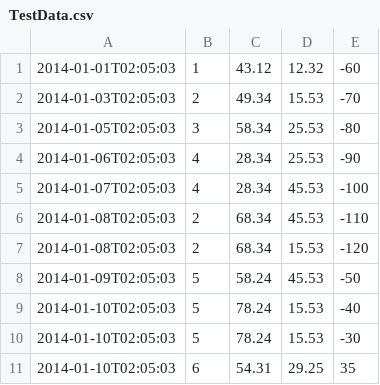
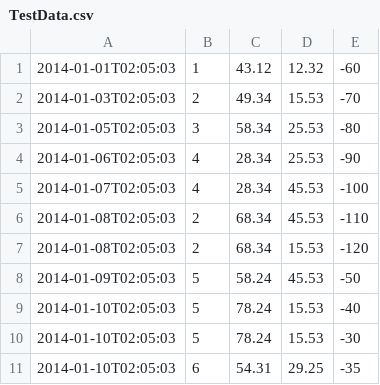
Before and after one commit to mkpwgit/SignalsViewer, a CSV file: src/main/resources/TestData.csv, drawn as a sheet.

```diff
--- a/src/main/resources/TestData.csv
+++ b/src/main/resources/TestData.csv
@@ -10,2 +10,2 @@
 2014-01-10T02:05:03,5,78.24,15.53,-30
-2014-01-10T02:05:03,6,54.31,29.25,35
+2014-01-10T02:05:03,6,54.31,29.25,-35
```
Also changed, not shown: 3 other files.
